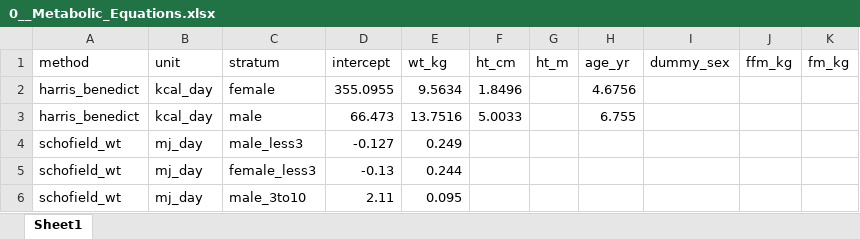
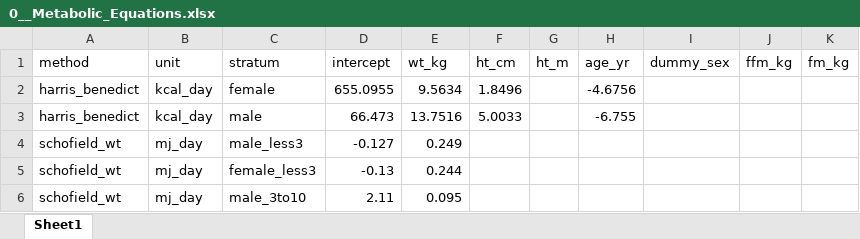
Before and after one commit to paulhibbing/PAutilities, an Excel workbook: data-raw/0__Metabolic_Equations.xlsx, sheet Sheet1, drawn as a sheet; only a part is shown; values as stored, in another font and other column widths than the file's, no borders; the diff names each change by its address in the sheet, - before the commit and + after, or states it on an @@ line.

```diff
--- a/data-raw/0__Metabolic_Equations.xlsx (sheet Sheet1)
+++ b/data-raw/0__Metabolic_Equations.xlsx (sheet Sheet1)
-D2 (intercept): 355.0955
+D2 (intercept): 655.0955
-H2 (age_yr): 4.6756
+H2 (age_yr): -4.6756
-H3 (age_yr): 6.755
+H3 (age_yr): -6.755
```
Also changed, not shown: 1 other file.
